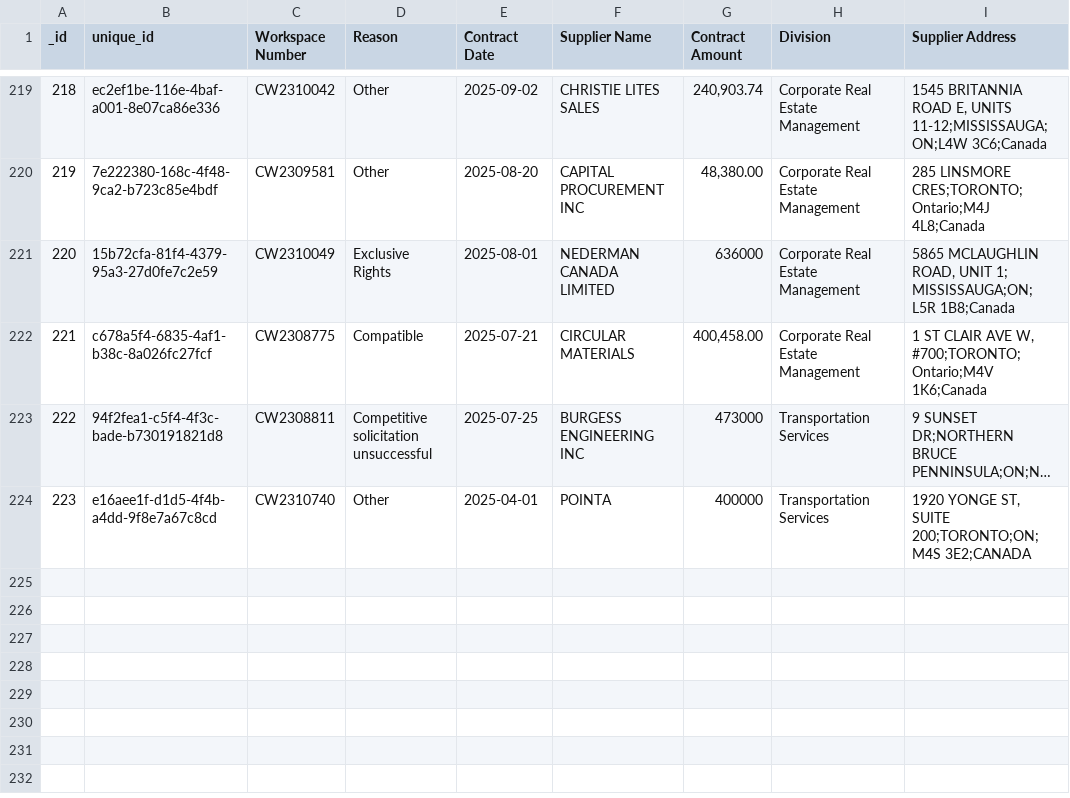
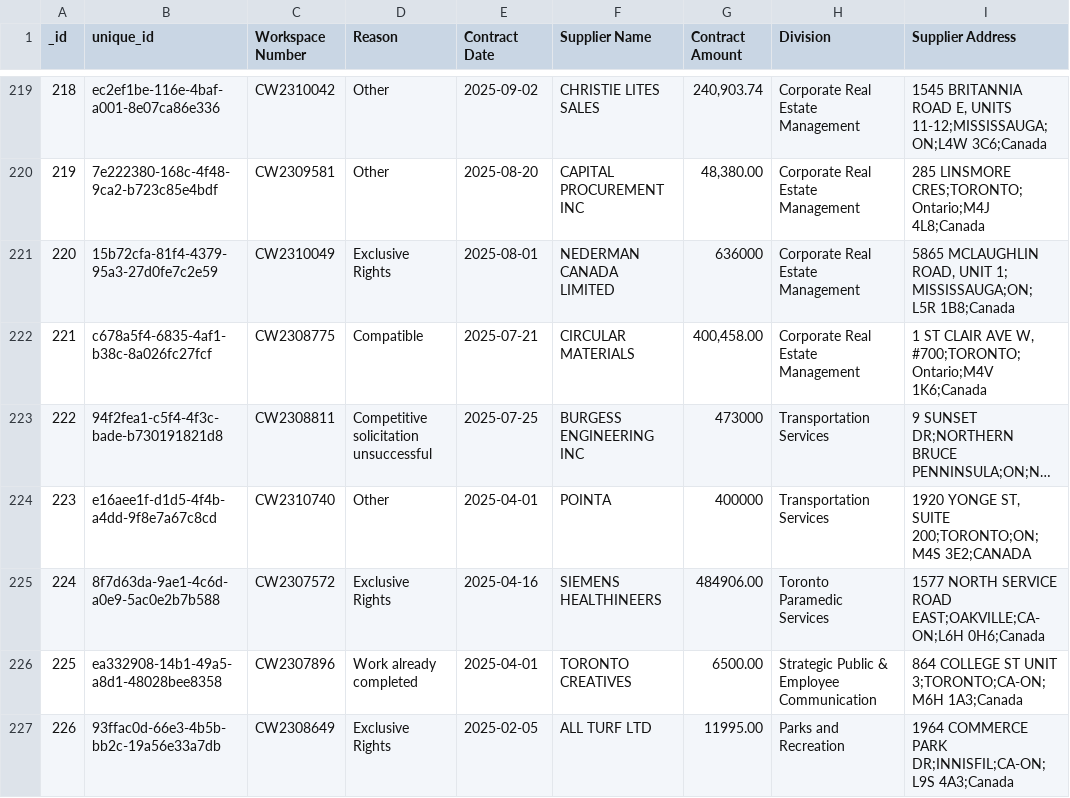
Before and after one commit to RamVasuthevan/city-of-toronto-contracts-data, a CSV file: Non-Competitive Contracts.csv, drawn as a sheet; only a part is shown, gaps mark what is left out; long unchanged cells end in ….

```diff
--- a/Non-Competitive Contracts.csv
+++ b/Non-Competitive Contracts.csv
@@ -224 +224,4 @@ _id,unique_id,Workspace Number,Reason,Contract Date,Supplier Name,Contract Amoun
 223,e16aee1f-d1d5-4f4b-a4dd-9f8e7a67c8cd,CW2310740,Other,2025-04-01,POINTA,400000,Transportation Services,"1920 YONGE ST, SUITE 200;TORONTO;ON;M4S 3E2;CANADA"
+224,8f7d63da-9ae1-4c6d-a0e9-5ac0e2b7b588,CW2307572,Exclusive Rights,2025-04-16,SIEMENS HEALTHINEERS,484906.00,Toronto Paramedic Services,1577 NORTH SERVICE ROAD EAST;OAKVILLE;CA-ON;L6H 0H6;Canada
+225,ea332908-14b1-49a5-a8d1-48028bee8358,CW2307896,Work already completed,2025-04-01,TORONTO CREATIVES,6500.00,Strategic Public & Employee Communication,864 COLLEGE ST    UNIT 3;TORONTO;CA-ON;M6H 1A3;Canada
+226,93ffac0d-66e3-4b5b-bb2c-19a56e33a7db,CW2308649,Exclusive Rights,2025-02-05,ALL TURF LTD,11995.00,Parks and Recreation,1964 COMMERCE PARK DR;INNISFIL;CA-ON;L9S 4A3;Canada
```
Also changed, not shown: All Solicitations.csv, Awarded Contracts.csv.
